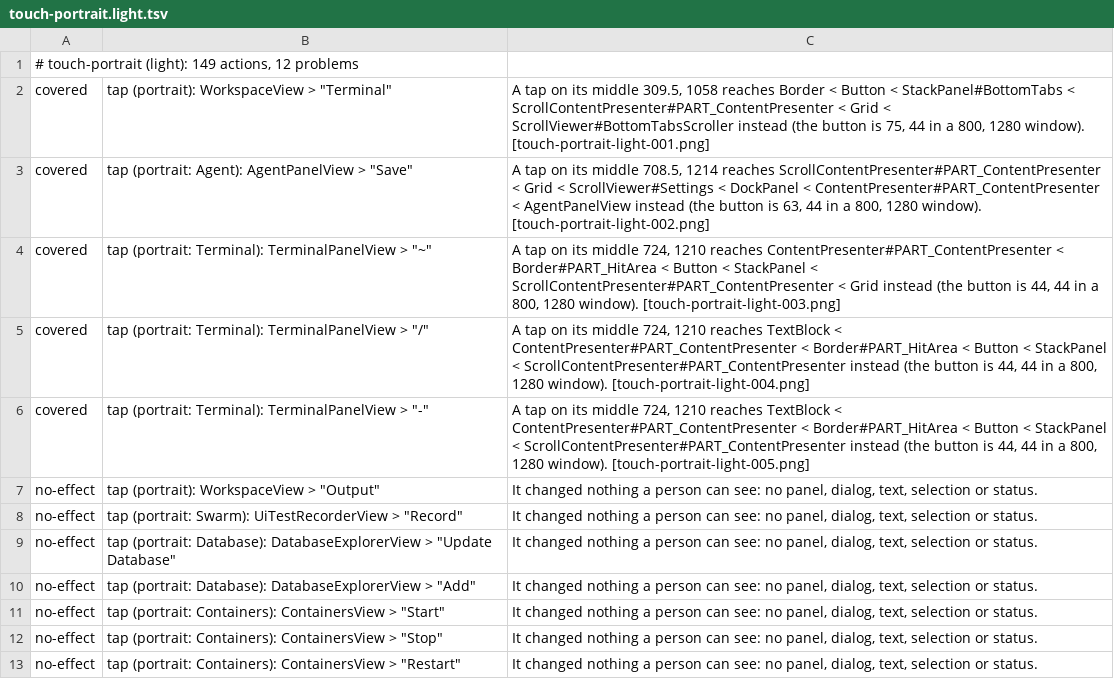
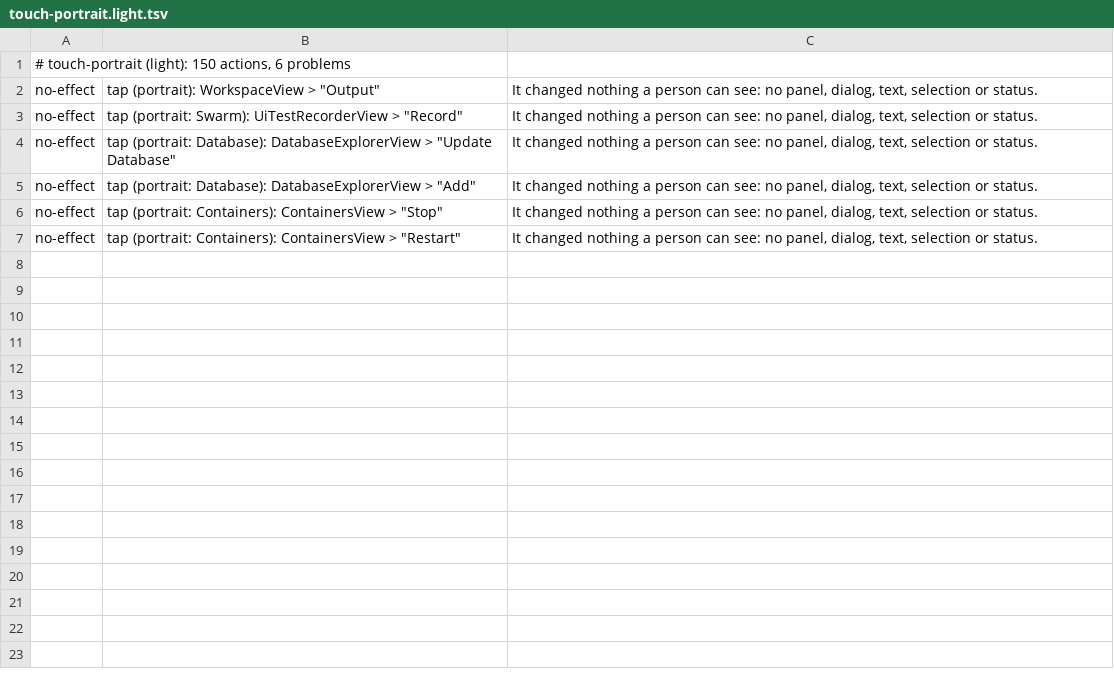
Before and after one commit to yahav2898/tabstudio, a TSV file: branches/agent-every-command/every-command/screenshots/light/sweep/touch-portrait.light.tsv, drawn as a sheet.

Commit message:
branches/agent-every-command/every-command: success @ 64eeddc1

```diff
--- a/branches/agent-every-command/every-command/screenshots/light/sweep/touch-portrait.light.tsv
+++ b/branches/agent-every-command/every-command/screenshots/light/sweep/touch-portrait.light.tsv
@@ -1,7 +1,2 @@
-# touch-portrait (light): 149 actions, 12 problems
-covered	tap (portrait): WorkspaceView > "Terminal"	A tap on its middle 309.5, 1058 reaches Border < Button < StackPanel#BottomTabs < ScrollContentPresenter#PART_ContentPresenter < Grid < ScrollViewer#BottomTabsScroller instead (the button is 75, 44 in a 800, 1280 window). [touch-portrait-light-001.png]
-covered	tap (portrait: Agent): AgentPanelView > "Save"	A tap on its middle 708.5, 1214 reaches ScrollContentPresenter#PART_ContentPresenter < Grid < ScrollViewer#Settings < DockPanel < ContentPresenter#PART_ContentPresenter < AgentPanelView instead (the button is 63, 44 in a 800, 1280 window). [touch-portrait-light-002.png]
-covered	tap (portrait: Terminal): TerminalPanelView > "~"	A tap on its middle 724, 1210 reaches ContentPresenter#PART_ContentPresenter < Border#PART_HitArea < Button < StackPanel < ScrollContentPresenter#PART_ContentPresenter < Grid instead (the button is 44, 44 in a 800, 1280 window). [touch-portrait-light-003.png]
-covered	tap (portrait: Terminal): TerminalPanelView > "/"	A tap on its middle 724, 1210 reaches TextBlock < ContentPresenter#PART_ContentPresenter < Border#PART_HitArea < Button < StackPanel < ScrollContentPresenter#PART_ContentPresenter instead (the button is 44, 44 in a 800, 1280 window). [touch-portrait-light-004.png]
-covered	tap (portrait: Terminal): TerminalPanelView > "-"	A tap on its middle 724, 1210 reaches TextBlock < ContentPresenter#PART_ContentPresenter < Border#PART_HitArea < Button < StackPanel < ScrollContentPresenter#PART_ContentPresenter instead (the button is 44, 44 in a 800, 1280 window). [touch-portrait-light-005.png]
+# touch-portrait (light): 150 actions, 6 problems
 no-effect	tap (portrait): WorkspaceView > "Output"	It changed nothing a person can see: no panel, dialog, text, selection or status.
@@ -10,3 +5,2 @@ no-effect	tap (portrait: Database): DatabaseExplorerView > "Update Database"	It
 no-effect	tap (portrait: Database): DatabaseExplorerView > "Add"	It changed nothing a person can see: no panel, dialog, text, selection or status.
-no-effect	tap (portrait: Containers): ContainersView > "Start"	It changed nothing a person can see: no panel, dialog, text, selection or status.
 no-effect	tap (portrait: Containers): ContainersView > "Stop"	It changed nothing a person can see: no panel, dialog, text, selection or status.
```
Also changed, not shown: branches/agent-every-command/every-command/screenshots/sweep/touch-portrait.dark.tsv, 38 other files.
